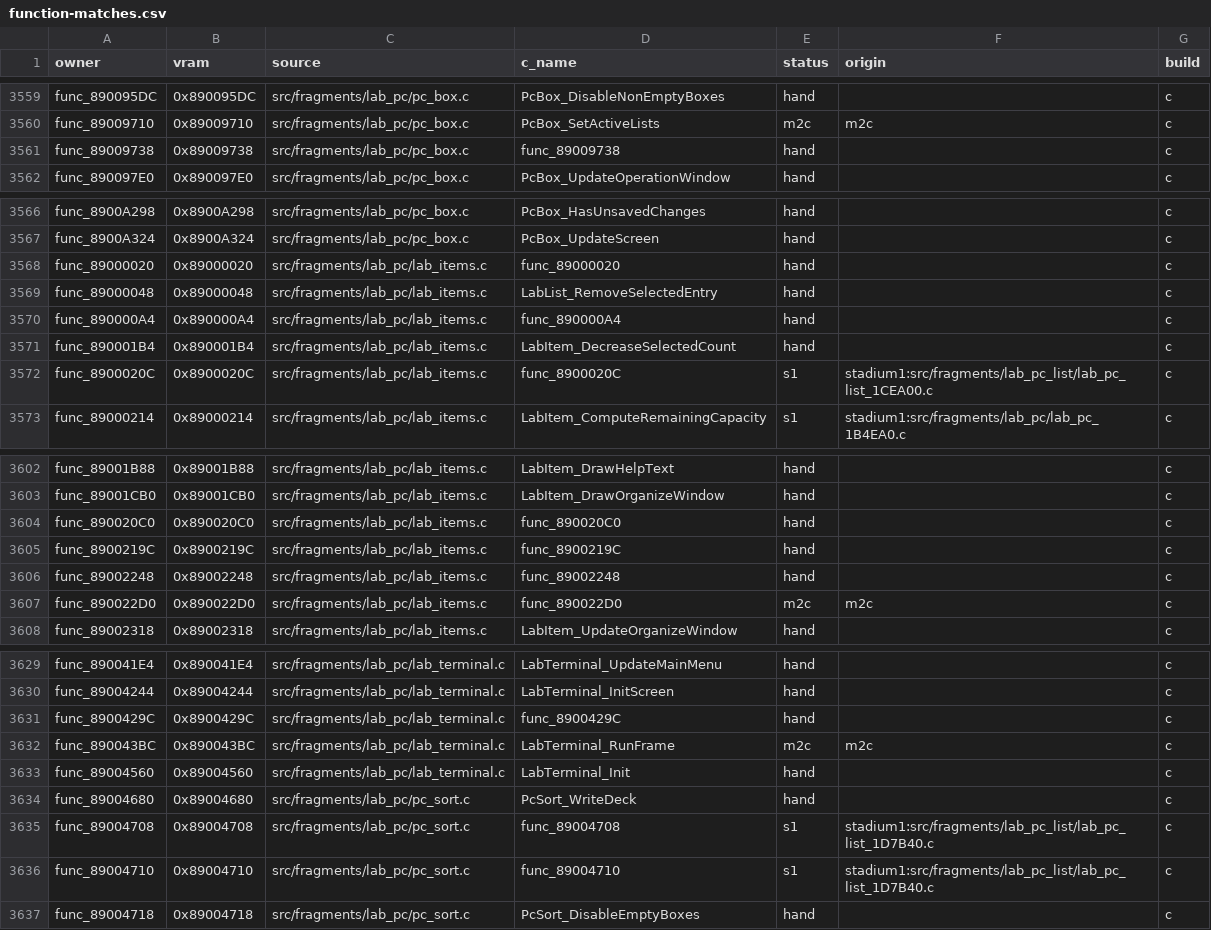
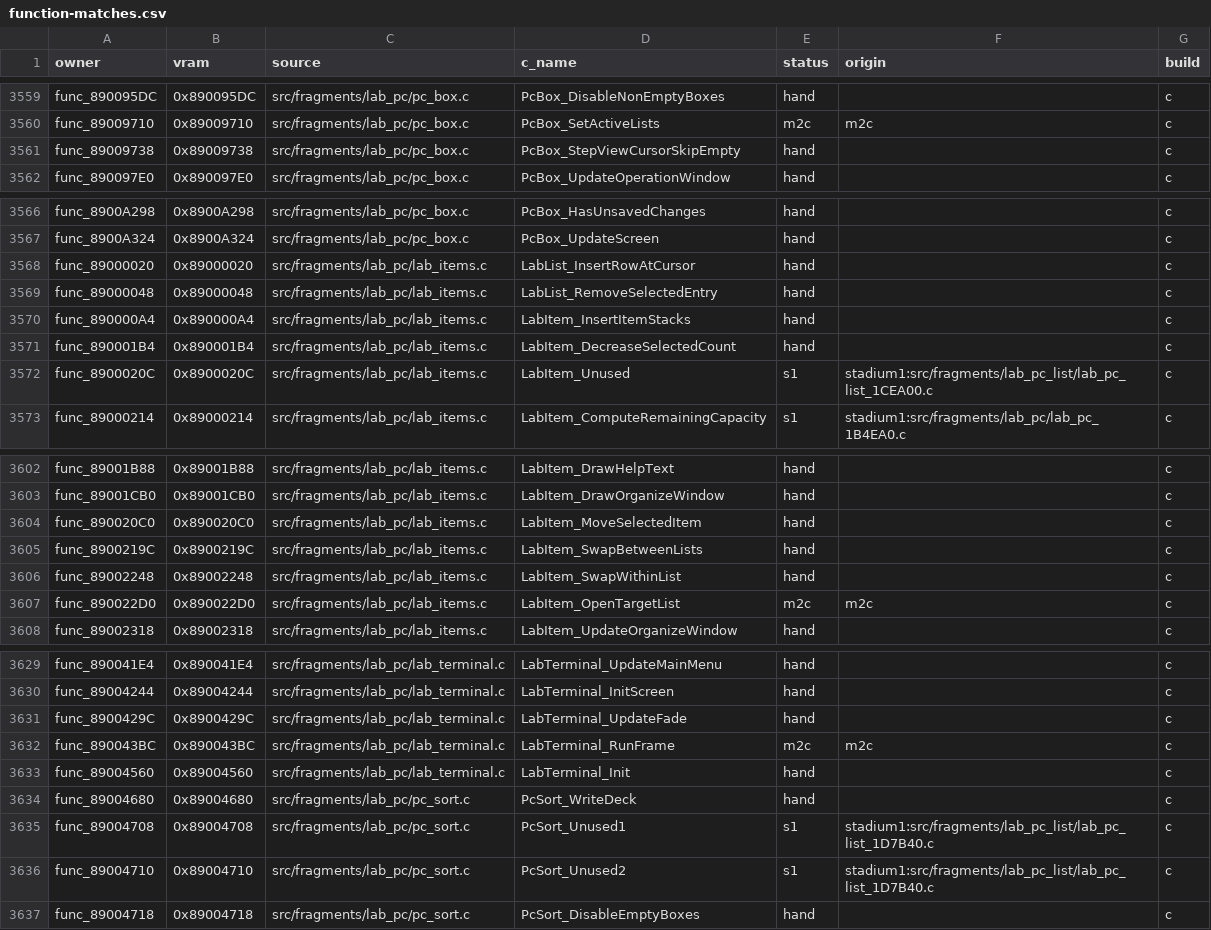
Before and after one commit to team-hippodrome/pokestadium0, a CSV file: docs/function-matches.csv, drawn as a sheet; only a part is shown, gaps mark what is left out; the diff covers the shown part only.

```diff
--- a/docs/function-matches.csv
+++ b/docs/function-matches.csv
@@ -3560,3 +3560,3 @@ func_890095DC,0x890095DC,src/fragments/lab_pc/pc_box.c,PcBox_DisableNonEmptyBoxe
 func_89009710,0x89009710,src/fragments/lab_pc/pc_box.c,PcBox_SetActiveLists,m2c,m2c,c
-func_89009738,0x89009738,src/fragments/lab_pc/pc_box.c,func_89009738,hand,,c
+func_89009738,0x89009738,src/fragments/lab_pc/pc_box.c,PcBox_StepViewCursorSkipEmpty,hand,,c
 func_890097E0,0x890097E0,src/fragments/lab_pc/pc_box.c,PcBox_UpdateOperationWindow,hand,,c
@@ -3567,7 +3567,7 @@ func_8900A298,0x8900A298,src/fragments/lab_pc/pc_box.c,PcBox_HasUnsavedChanges,h
 func_8900A324,0x8900A324,src/fragments/lab_pc/pc_box.c,PcBox_UpdateScreen,hand,,c
-func_89000020,0x89000020,src/fragments/lab_pc/lab_items.c,func_89000020,hand,,c
+func_89000020,0x89000020,src/fragments/lab_pc/lab_items.c,LabList_InsertRowAtCursor,hand,,c
 func_89000048,0x89000048,src/fragments/lab_pc/lab_items.c,LabList_RemoveSelectedEntry,hand,,c
-func_890000A4,0x890000A4,src/fragments/lab_pc/lab_items.c,func_890000A4,hand,,c
+func_890000A4,0x890000A4,src/fragments/lab_pc/lab_items.c,LabItem_InsertItemStacks,hand,,c
 func_890001B4,0x890001B4,src/fragments/lab_pc/lab_items.c,LabItem_DecreaseSelectedCount,hand,,c
-func_8900020C,0x8900020C,src/fragments/lab_pc/lab_items.c,func_8900020C,s1,stadium1:src/fragments/lab_pc_list/lab_pc_list_1CEA00.c,c
+func_8900020C,0x8900020C,src/fragments/lab_pc/lab_items.c,LabItem_Unused,s1,stadium1:src/fragments/lab_pc_list/lab_pc_list_1CEA00.c,c
 func_89000214,0x89000214,src/fragments/lab_pc/lab_items.c,LabItem_ComputeRemainingCapacity,s1,stadium1:src/fragments/lab_pc/lab_pc_1B4EA0.c,c
@@ -3603,6 +3603,6 @@ func_89001B88,0x89001B88,src/fragments/lab_pc/lab_items.c,LabItem_DrawHelpText,h
 func_89001CB0,0x89001CB0,src/fragments/lab_pc/lab_items.c,LabItem_DrawOrganizeWindow,hand,,c
-func_890020C0,0x890020C0,src/fragments/lab_pc/lab_items.c,func_890020C0,hand,,c
-func_8900219C,0x8900219C,src/fragments/lab_pc/lab_items.c,func_8900219C,hand,,c
-func_89002248,0x89002248,src/fragments/lab_pc/lab_items.c,func_89002248,hand,,c
-func_890022D0,0x890022D0,src/fragments/lab_pc/lab_items.c,func_890022D0,m2c,m2c,c
+func_890020C0,0x890020C0,src/fragments/lab_pc/lab_items.c,LabItem_MoveSelectedItem,hand,,c
+func_8900219C,0x8900219C,src/fragments/lab_pc/lab_items.c,LabItem_SwapBetweenLists,hand,,c
+func_89002248,0x89002248,src/fragments/lab_pc/lab_items.c,LabItem_SwapWithinList,hand,,c
+func_890022D0,0x890022D0,src/fragments/lab_pc/lab_items.c,LabItem_OpenTargetList,m2c,m2c,c
 func_89002318,0x89002318,src/fragments/lab_pc/lab_items.c,LabItem_UpdateOrganizeWindow,hand,,c
@@ -3630,3 +3630,3 @@ func_890041E4,0x890041E4,src/fragments/lab_pc/lab_terminal.c,LabTerminal_UpdateM
 func_89004244,0x89004244,src/fragments/lab_pc/lab_terminal.c,LabTerminal_InitScreen,hand,,c
-func_8900429C,0x8900429C,src/fragments/lab_pc/lab_terminal.c,func_8900429C,hand,,c
+func_8900429C,0x8900429C,src/fragments/lab_pc/lab_terminal.c,LabTerminal_UpdateFade,hand,,c
 func_890043BC,0x890043BC,src/fragments/lab_pc/lab_terminal.c,LabTerminal_RunFrame,m2c,m2c,c
@@ -3634,4 +3634,4 @@ func_89004560,0x89004560,src/fragments/lab_pc/lab_terminal.c,LabTerminal_Init,ha
 func_89004680,0x89004680,src/fragments/lab_pc/pc_sort.c,PcSort_WriteDeck,hand,,c
-func_89004708,0x89004708,src/fragments/lab_pc/pc_sort.c,func_89004708,s1,stadium1:src/fragments/lab_pc_list/lab_pc_list_1D7B40.c,c
-func_89004710,0x89004710,src/fragments/lab_pc/pc_sort.c,func_89004710,s1,stadium1:src/fragments/lab_pc_list/lab_pc_list_1D7B40.c,c
+func_89004708,0x89004708,src/fragments/lab_pc/pc_sort.c,PcSort_Unused1,s1,stadium1:src/fragments/lab_pc_list/lab_pc_list_1D7B40.c,c
+func_89004710,0x89004710,src/fragments/lab_pc/pc_sort.c,PcSort_Unused2,s1,stadium1:src/fragments/lab_pc_list/lab_pc_list_1D7B40.c,c
 func_89004718,0x89004718,src/fragments/lab_pc/pc_sort.c,PcSort_DisableEmptyBoxes,hand,,c
```
Also changed, not shown: 18 edited cells elsewhere in this file, 11 other files.
